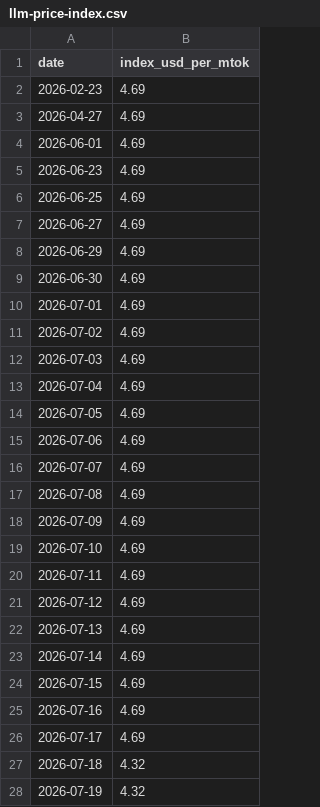
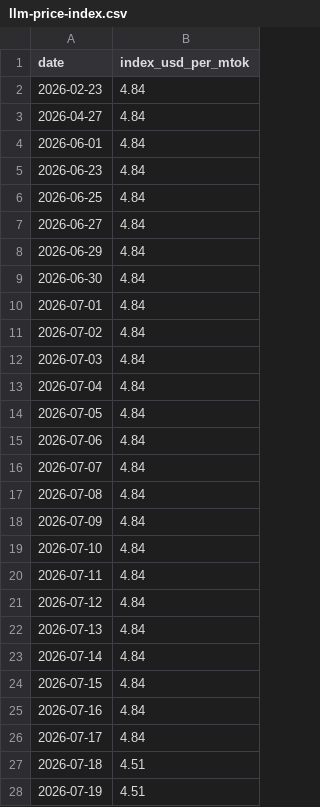
Before and after one commit to romanshumy/llm-prices-data, a CSV file: llm-price-index.csv, drawn as a sheet; only a part is shown; the diff covers the shown part only.

Commit message:
data: sync 2026-07-25 20:42 UTC

```diff
--- a/llm-price-index.csv
+++ b/llm-price-index.csv
@@ -1,28 +1,28 @@
 date,index_usd_per_mtok
-2026-02-23,4.69
-2026-04-27,4.69
-2026-06-01,4.69
-2026-06-23,4.69
-2026-06-25,4.69
-2026-06-27,4.69
-2026-06-29,4.69
-2026-06-30,4.69
-2026-07-01,4.69
-2026-07-02,4.69
-2026-07-03,4.69
-2026-07-04,4.69
-2026-07-05,4.69
-2026-07-06,4.69
-2026-07-07,4.69
-2026-07-08,4.69
-2026-07-09,4.69
-2026-07-10,4.69
-2026-07-11,4.69
-2026-07-12,4.69
-2026-07-13,4.69
-2026-07-14,4.69
-2026-07-15,4.69
-2026-07-16,4.69
-2026-07-17,4.69
-2026-07-18,4.32
-2026-07-19,4.32
+2026-02-23,4.84
+2026-04-27,4.84
+2026-06-01,4.84
+2026-06-23,4.84
+2026-06-25,4.84
+2026-06-27,4.84
+2026-06-29,4.84
+2026-06-30,4.84
+2026-07-01,4.84
+2026-07-02,4.84
+2026-07-03,4.84
+2026-07-04,4.84
+2026-07-05,4.84
+2026-07-06,4.84
+2026-07-07,4.84
+2026-07-08,4.84
+2026-07-09,4.84
+2026-07-10,4.84
+2026-07-11,4.84
+2026-07-12,4.84
+2026-07-13,4.84
+2026-07-14,4.84
+2026-07-15,4.84
+2026-07-16,4.84
+2026-07-17,4.84
+2026-07-18,4.51
+2026-07-19,4.51
```
Also changed, not shown: 6 edited cells elsewhere in this file.
